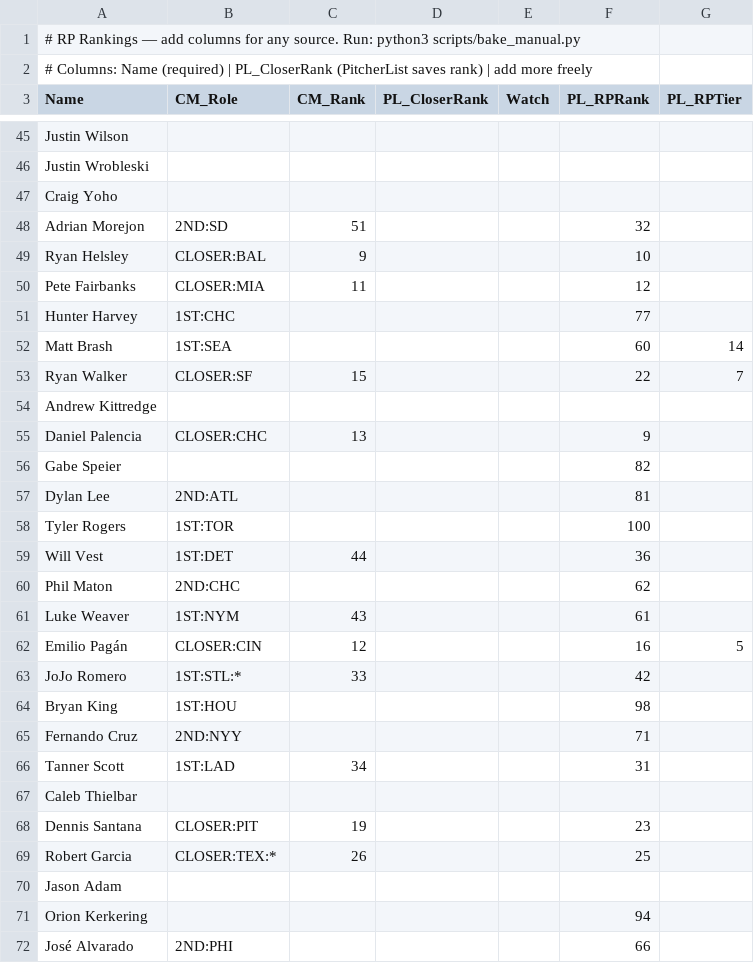
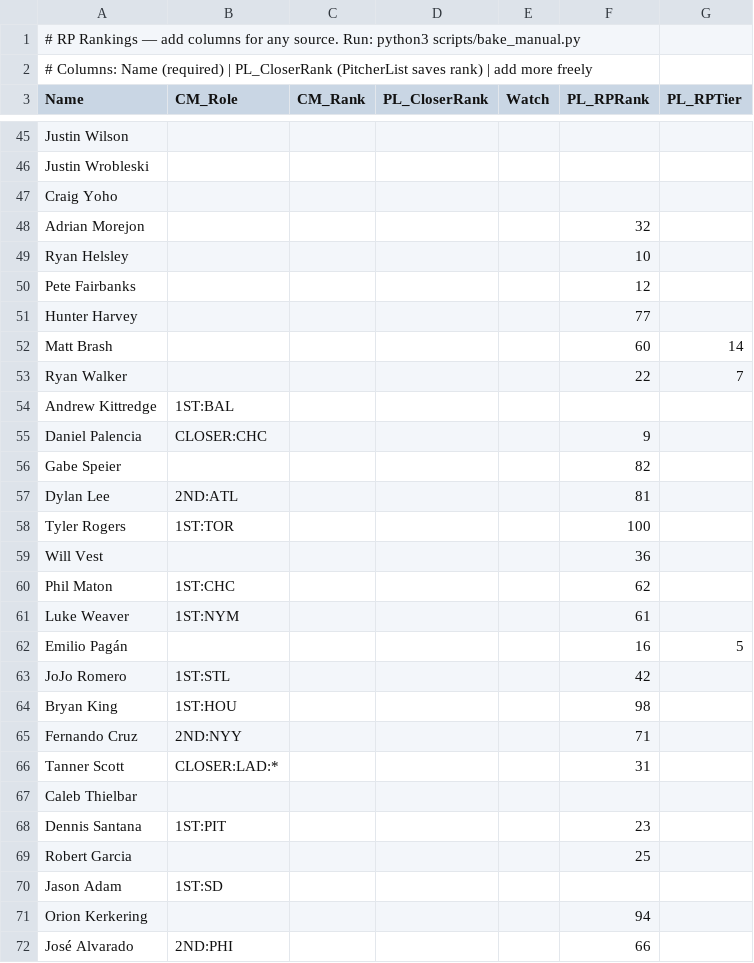
Before and after one commit to crglaser/FantasyAuction, a CSV file: data/manual/rp_rankings.csv, drawn as a sheet; only a part is shown, gaps mark what is left out; the diff covers the shown part only.

```diff
--- a/data/manual/rp_rankings.csv
+++ b/data/manual/rp_rankings.csv
@@ -47,10 +47,10 @@ Justin Wrobleski,,,,,,
 Craig Yoho,,,,,,
-Adrian Morejon,2ND:SD,51,,,32,
-Ryan Helsley,CLOSER:BAL,9,,,10,
-Pete Fairbanks,CLOSER:MIA,11,,,12,
-Hunter Harvey,1ST:CHC,,,,77,
-Matt Brash,1ST:SEA,,,,60,14
-Ryan Walker,CLOSER:SF,15,,,22,7
-Andrew Kittredge,,,,,,
-Daniel Palencia,CLOSER:CHC,13,,,9,
+Adrian Morejon,,,,,32,
+Ryan Helsley,,,,,10,
+Pete Fairbanks,,,,,12,
+Hunter Harvey,,,,,77,
+Matt Brash,,,,,60,14
+Ryan Walker,,,,,22,7
+Andrew Kittredge,1ST:BAL,,,,,
+Daniel Palencia,CLOSER:CHC,,,,9,
 Gabe Speier,,,,,82,
@@ -58,14 +58,14 @@ Dylan Lee,2ND:ATL,,,,81,
 Tyler Rogers,1ST:TOR,,,,100,
-Will Vest,1ST:DET,44,,,36,
-Phil Maton,2ND:CHC,,,,62,
-Luke Weaver,1ST:NYM,43,,,61,
-Emilio Pagán,CLOSER:CIN,12,,,16,5
-JoJo Romero,1ST:STL:*,33,,,42,
+Will Vest,,,,,36,
+Phil Maton,1ST:CHC,,,,62,
+Luke Weaver,1ST:NYM,,,,61,
+Emilio Pagán,,,,,16,5
+JoJo Romero,1ST:STL,,,,42,
 Bryan King,1ST:HOU,,,,98,
 Fernando Cruz,2ND:NYY,,,,71,
-Tanner Scott,1ST:LAD,34,,,31,
+Tanner Scott,CLOSER:LAD:*,,,,31,
 Caleb Thielbar,,,,,,
-Dennis Santana,CLOSER:PIT,19,,,23,
-Robert Garcia,CLOSER:TEX:*,26,,,25,
-Jason Adam,,,,,,
+Dennis Santana,1ST:PIT,,,,23,
+Robert Garcia,,,,,25,
+Jason Adam,1ST:SD,,,,,
 Orion Kerkering,,,,,94,
```
Also changed, not shown: 71 edited cells elsewhere in this file, 15 other files.
